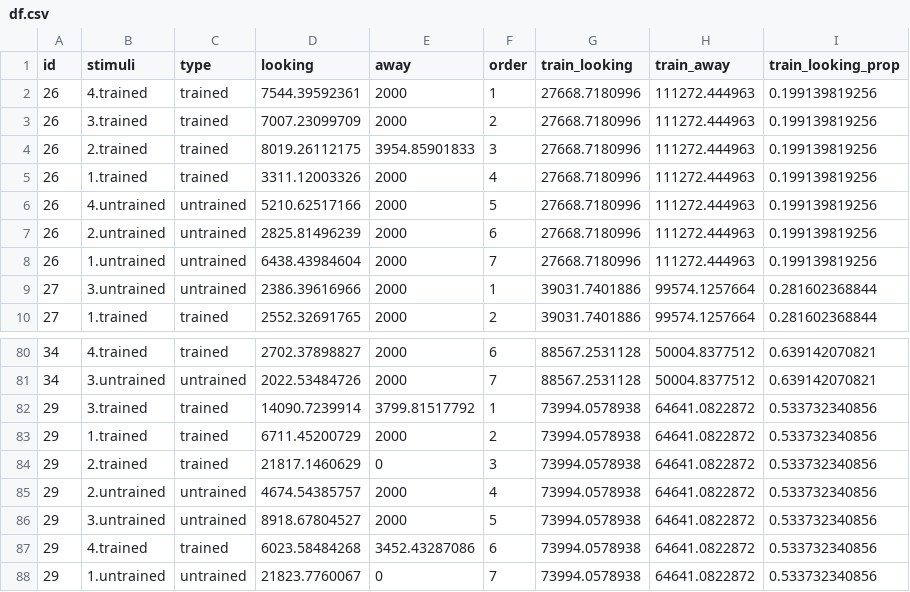
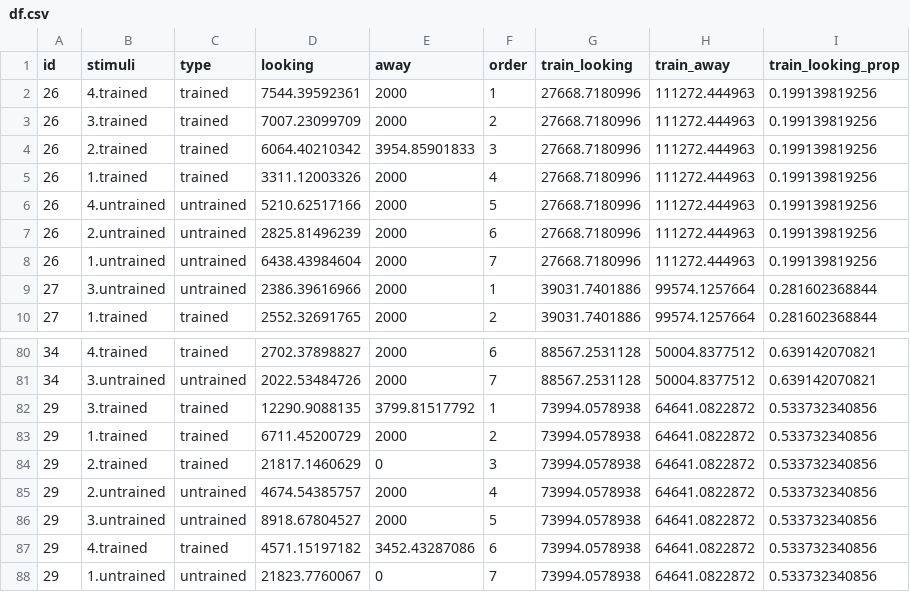
Before and after one commit to leapntu/data_scripts, a CSV file: baby_lab/experiments/bvar_famil_nonadj/df.csv, drawn as a sheet; only a part is shown, gaps mark what is left out; the diff covers the shown part only; the diff names each change by its address in the sheet, - before the commit and + after, or states it on an @@ line.

```diff
--- a/baby_lab/experiments/bvar_famil_nonadj/df.csv
+++ b/baby_lab/experiments/bvar_famil_nonadj/df.csv
-D4 (looking): 8019.26112175
+D4 (looking): 6064.40210342
-D82 (looking): 14090.7239914
+D82 (looking): 12290.9088135
-D87 (looking): 6023.58484268
+D87 (looking): 4571.15197182
```
Also changed, not shown: 26 edited cells elsewhere in this file, 3 other files.
